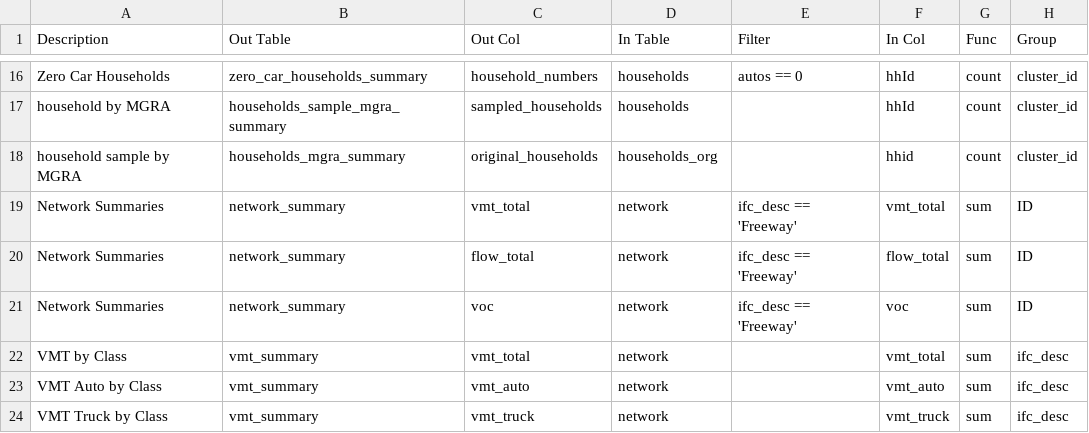
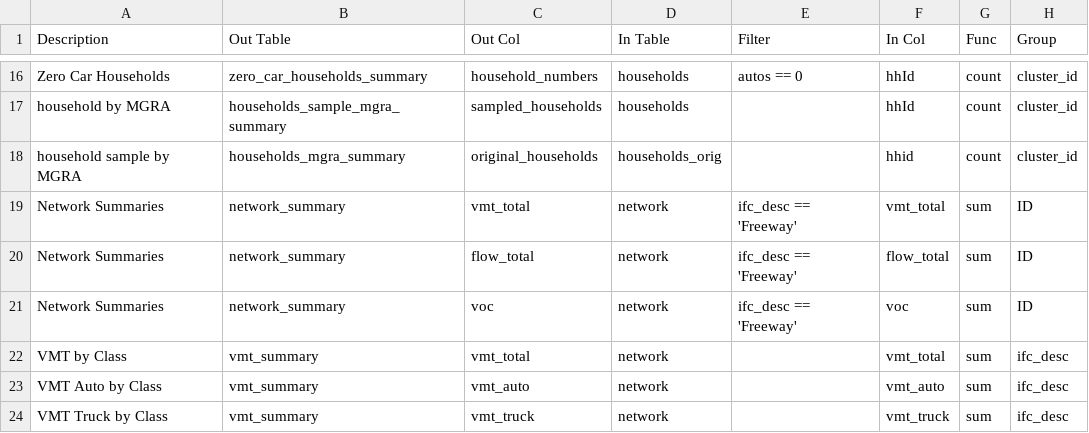
Before and after one commit to SANDAG/RSM, a CSV file: visualizer/pipeline/config/expressions.csv, drawn as a sheet; only a part is shown, gaps mark what is left out.

```diff
--- a/visualizer/pipeline/config/expressions.csv
+++ b/visualizer/pipeline/config/expressions.csv
@@ -17,3 +17,3 @@ Zero Car Households,zero_car_households_summary,household_numbers,households,aut
 household by MGRA,households_sample_mgra_summary,sampled_households,households,,hhId,count,cluster_id
-household sample by MGRA,households_mgra_summary,original_households,households_org,,hhid,count,cluster_id
+household sample by MGRA,households_mgra_summary,original_households,households_orig,,hhid,count,cluster_id
 Network Summaries,network_summary,vmt_total,network,ifc_desc == 'Freeway',vmt_total,sum,ID
```
Also changed, not shown: 5 other files.
